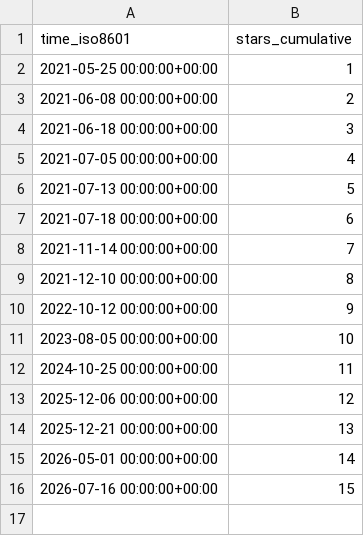
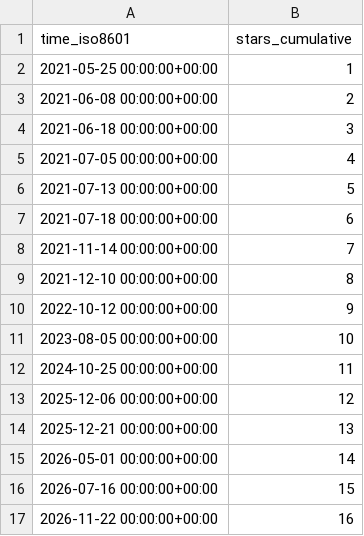
Before and after one commit to evil-shrike/triggerator-stats, a CSV file: google/triggerator/ghrs-data/stargazers.csv, drawn as a sheet.

```diff
--- a/google/triggerator/ghrs-data/stargazers.csv
+++ b/google/triggerator/ghrs-data/stargazers.csv
@@ -16 +16,2 @@ time_iso8601,stars_cumulative
 2026-07-16 00:00:00+00:00,15
+2026-11-22 00:00:00+00:00,16
```
